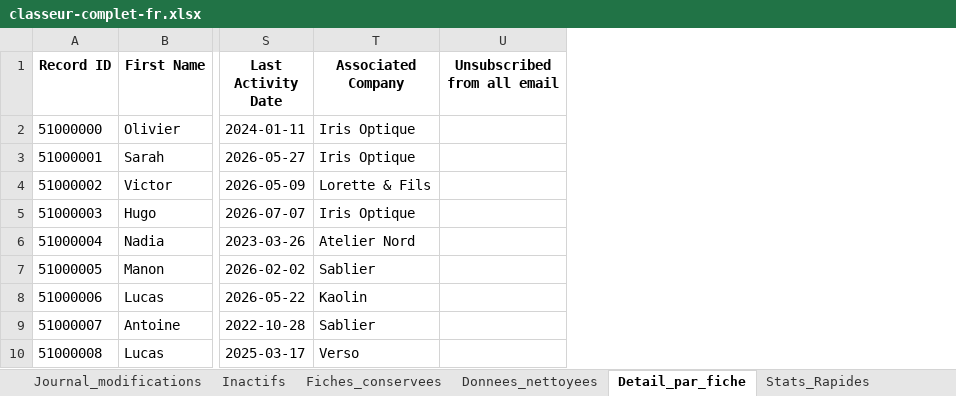
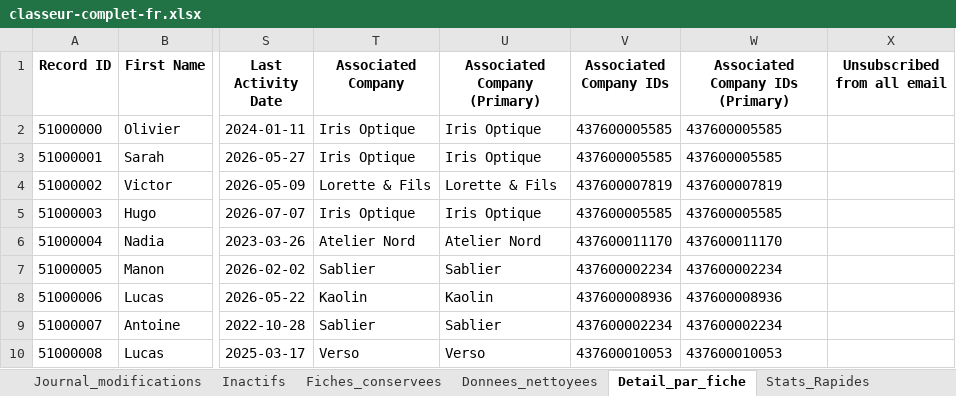
Before and after one commit to anthony-inspectable/exemple-audit-crm-hubspot, an Excel workbook: exemple/classeur-complet-fr.xlsx, sheet Detail_par_fiche, drawn as a sheet; only a part is shown, gaps mark what is left out; values as stored, in another font and other column widths than the file's, no borders; the diff covers the shown part only; the diff names each change by its address in the sheet, - before the commit and + after, or states it on an @@ line.

```diff
--- a/exemple/classeur-complet-fr.xlsx (sheet Detail_par_fiche)
+++ b/exemple/classeur-complet-fr.xlsx (sheet Detail_par_fiche)
+column U (Associated Company (Primary)), rows 2-10: Iris Optique | Iris Optique | Lorette & Fils | Iris Optique | Atelier Nord | Sablier | Kaolin | Sablier | Verso
+column V (Associated Company IDs), rows 2-10: 437600005585 | 437600005585 | 437600007819 | 437600005585 | 437600011170 | 437600002234 | 437600008936 | 437600002234 | 437600010053
+column W (Associated Company IDs (Primary)), rows 2-10: 437600005585 | 437600005585 | 437600007819 | 437600005585 | 437600011170 | 437600002234 | 437600008936 | 437600002234 | 437600010053
```
Also changed, not shown: 128 edited cells elsewhere in this sheet, sheet Associations, sheet Fiches_conservees, sheet Campagne_Prete, sheet Inactifs, sheet Doublons_par_groupe, sheet Donnees_nettoyees, 10 more sheets, 24 other files.
